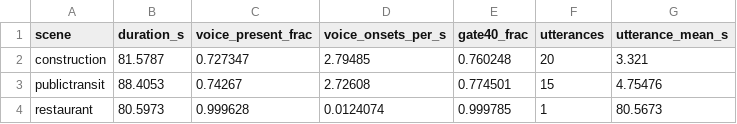
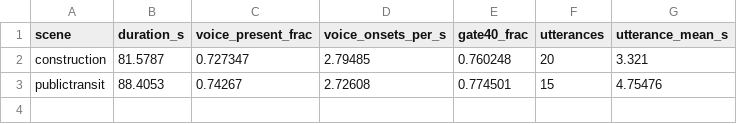
Before and after one commit to jmicensky/sidechain-keyed-unmasking-demo, a CSV file: analysis/volume_only_detector.csv, drawn as a sheet.

```diff
--- a/analysis/volume_only_detector.csv
+++ b/analysis/volume_only_detector.csv
@@ -3,2 +3 @@ construction,81.5787,0.727347,2.79485,0.760248,20,3.321
 publictransit,88.4053,0.74267,2.72608,0.774501,15,4.75476
-restaurant,80.5973,0.999628,0.0124074,0.999785,1,80.5673
```
Also changed, not shown: analysis/volume_only_results.csv, analysis/volume_only_utterances.csv, 1 other file.
